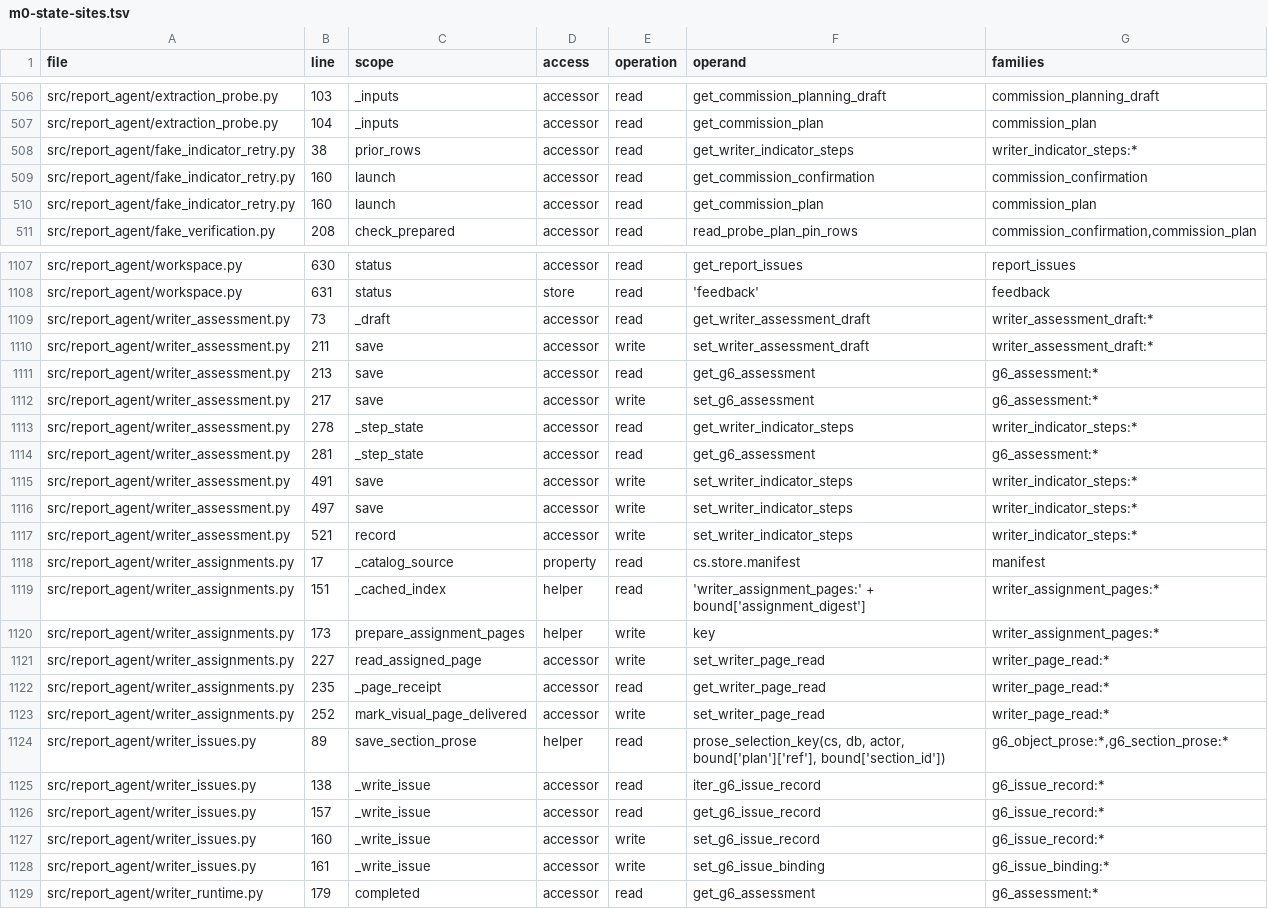
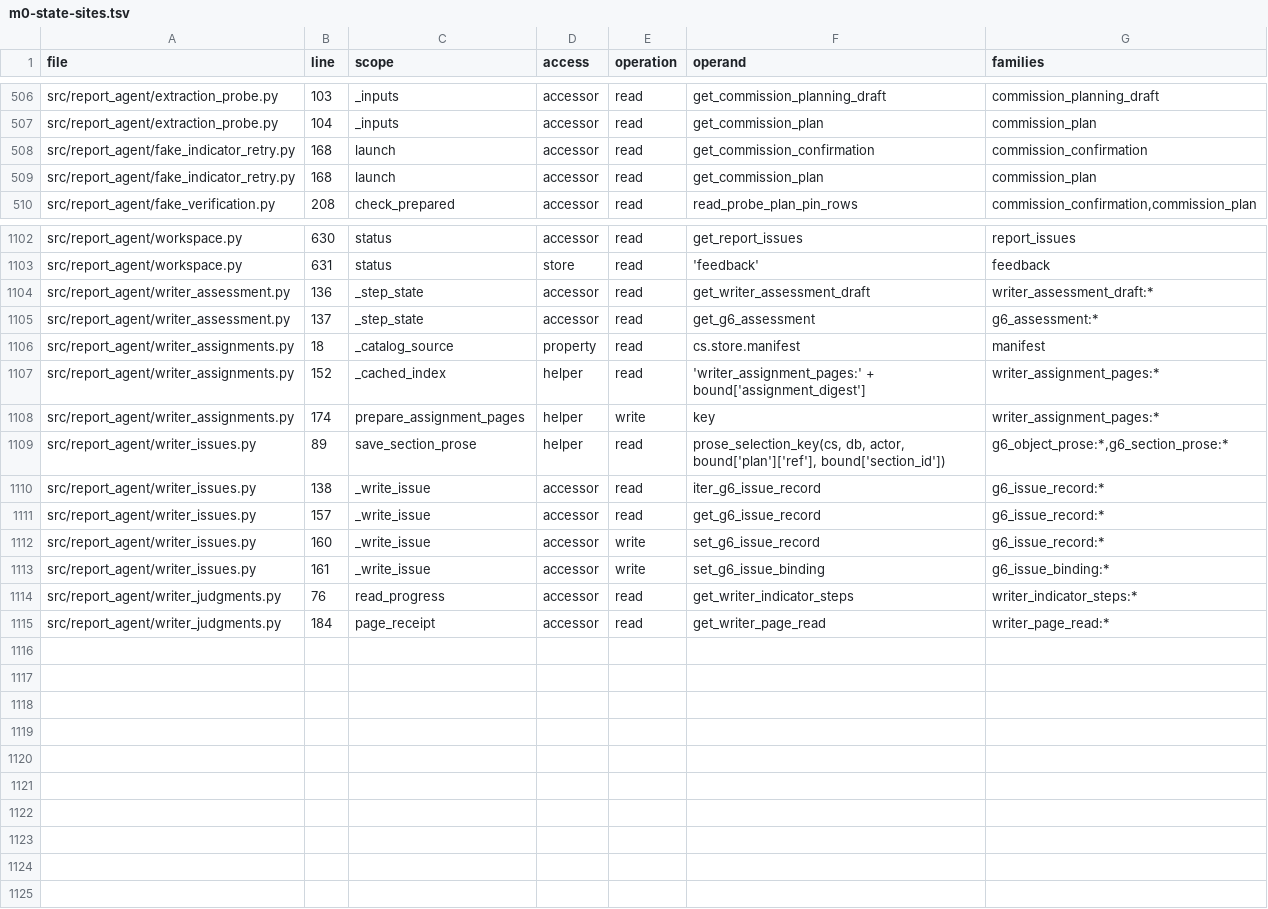
Before and after one commit to aleph2/report-agent-system, a TSV file: docs/reviews/m0-state-sites.tsv, drawn as a sheet; only a part is shown, gaps mark what is left out; the diff covers the shown part only.

```diff
--- a/docs/reviews/m0-state-sites.tsv
+++ b/docs/reviews/m0-state-sites.tsv
@@ -507,5 +507,4 @@ src/report_agent/extraction_probe.py	103	_inputs	accessor	read	get_commission_pl
 src/report_agent/extraction_probe.py	104	_inputs	accessor	read	get_commission_plan	commission_plan
-src/report_agent/fake_indicator_retry.py	38	prior_rows	accessor	read	get_writer_indicator_steps	writer_indicator_steps:*
-src/report_agent/fake_indicator_retry.py	160	launch	accessor	read	get_commission_confirmation	commission_confirmation
-src/report_agent/fake_indicator_retry.py	160	launch	accessor	read	get_commission_plan	commission_plan
+src/report_agent/fake_indicator_retry.py	168	launch	accessor	read	get_commission_confirmation	commission_confirmation
+src/report_agent/fake_indicator_retry.py	168	launch	accessor	read	get_commission_plan	commission_plan
 src/report_agent/fake_verification.py	208	check_prepared	accessor	read	read_probe_plan_pin_rows	commission_confirmation,commission_plan
@@ -1108,17 +1103,7 @@ src/report_agent/workspace.py	630	status	accessor	read	get_report_issues	report_
 src/report_agent/workspace.py	631	status	store	read	'feedback'	feedback
-src/report_agent/writer_assessment.py	73	_draft	accessor	read	get_writer_assessment_draft	writer_assessment_draft:*
-src/report_agent/writer_assessment.py	211	save	accessor	write	set_writer_assessment_draft	writer_assessment_draft:*
-src/report_agent/writer_assessment.py	213	save	accessor	read	get_g6_assessment	g6_assessment:*
-src/report_agent/writer_assessment.py	217	save	accessor	write	set_g6_assessment	g6_assessment:*
-src/report_agent/writer_assessment.py	278	_step_state	accessor	read	get_writer_indicator_steps	writer_indicator_steps:*
-src/report_agent/writer_assessment.py	281	_step_state	accessor	read	get_g6_assessment	g6_assessment:*
-src/report_agent/writer_assessment.py	491	save	accessor	write	set_writer_indicator_steps	writer_indicator_steps:*
-src/report_agent/writer_assessment.py	497	save	accessor	write	set_writer_indicator_steps	writer_indicator_steps:*
-src/report_agent/writer_assessment.py	521	record	accessor	write	set_writer_indicator_steps	writer_indicator_steps:*
-src/report_agent/writer_assignments.py	17	_catalog_source	property	read	cs.store.manifest	manifest
-src/report_agent/writer_assignments.py	151	_cached_index	helper	read	'writer_assignment_pages:' + bound['assignment_digest']	writer_assignment_pages:*
-src/report_agent/writer_assignments.py	173	prepare_assignment_pages	helper	write	key	writer_assignment_pages:*
-src/report_agent/writer_assignments.py	227	read_assigned_page	accessor	write	set_writer_page_read	writer_page_read:*
-src/report_agent/writer_assignments.py	235	_page_receipt	accessor	read	get_writer_page_read	writer_page_read:*
-src/report_agent/writer_assignments.py	252	mark_visual_page_delivered	accessor	write	set_writer_page_read	writer_page_read:*
+src/report_agent/writer_assessment.py	136	_step_state	accessor	read	get_writer_assessment_draft	writer_assessment_draft:*
+src/report_agent/writer_assessment.py	137	_step_state	accessor	read	get_g6_assessment	g6_assessment:*
+src/report_agent/writer_assignments.py	18	_catalog_source	property	read	cs.store.manifest	manifest
+src/report_agent/writer_assignments.py	152	_cached_index	helper	read	'writer_assignment_pages:' + bound['assignment_digest']	writer_assignment_pages:*
+src/report_agent/writer_assignments.py	174	prepare_assignment_pages	helper	write	key	writer_assignment_pages:*
 src/report_agent/writer_issues.py	89	save_section_prose	helper	read	prose_selection_key(cs, db, actor, bound['plan']['ref'], bound['section_id'])	g6_object_prose:*,g6_section_prose:*
@@ -1128,2 +1113,3 @@ src/report_agent/writer_issues.py	160	_write_issue	accessor	write	set_g6_issue_r
 src/report_agent/writer_issues.py	161	_write_issue	accessor	write	set_g6_issue_binding	g6_issue_binding:*
-src/report_agent/writer_runtime.py	179	completed	accessor	read	get_g6_assessment	g6_assessment:*
+src/report_agent/writer_judgments.py	76	read_progress	accessor	read	get_writer_indicator_steps	writer_indicator_steps:*
+src/report_agent/writer_judgments.py	184	page_receipt	accessor	read	get_writer_page_read	writer_page_read:*
```
Also changed, not shown: 4 removed rows and 66 edited cells elsewhere in this file, docs/reviews/m0-state-families.tsv, 44 other files.
